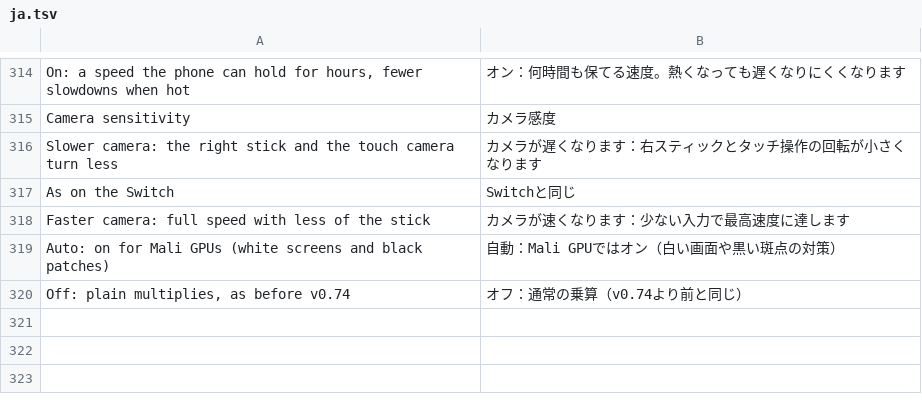
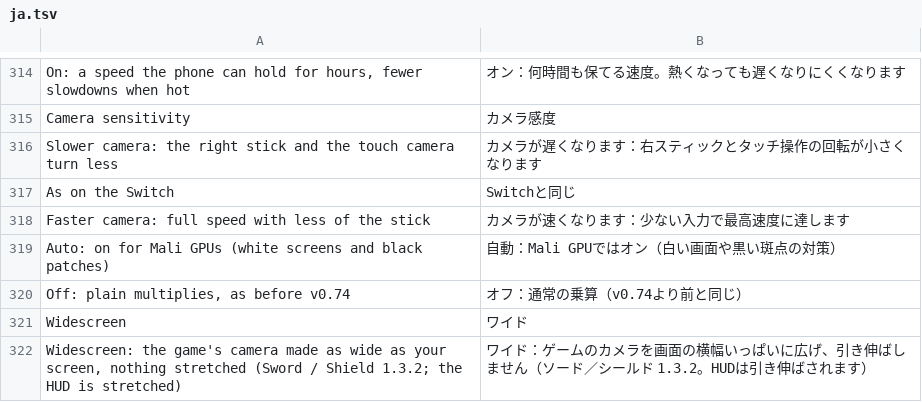
Before and after one commit to simipoB/PKShield-Android, a TSV file: dm/android/app/assets/lang/ja.tsv, drawn as a sheet; only a part is shown, gaps mark what is left out.

Commit message:
Sword / Shield: a widescreen camera to the screen's own aspect (Picture → Widescreen)
After Fl4sh's Ultrawide mods for Sword / Shield 1.3.2 (16:10 / 21:9 /
32:9 .pchtxt), built in with this screen's aspect (the app writes
DM_WIDE_RATIO, the long side over the short) instead of a fixed one:
- the gameplay camera's aspect (LDR W9, [X1, #0xd4] at +0x6076c4)
  becomes a branch to the three free words at +0x607664 that load it;
- a camera object's default aspect (MOVK X9 at +0x607de8 / +0x607dec);
- culling (Shield +0xd93444, Sword +0xd93414: the same code 0x30 bytes
  earlier). The mod's MOVK set only the top half of whatever X12 held
  (the low half was a leftover); here MOVZ W12, the aspect rounded up to
  its top 16 bits, the same every frame. Only that low word of the copy
  is ever read (checked in the function).
Every word is checked first. The frame stays 1280x720 and fills the
screen, so nothing in the world is stretched; the HUD is drawn in the
same frame and is. For 21:9 the words are byte for byte the mod's, but
the culling. From the next start; translated in es / fr / ja / pt.

```diff
--- a/dm/android/app/assets/lang/ja.tsv
+++ b/dm/android/app/assets/lang/ja.tsv
@@ -320 +320,3 @@ Auto: on for Mali GPUs (white screens and black patches)	自動：Mali GPUでは
 Off: plain multiplies, as before v0.74	オフ：通常の乗算（v0.74より前と同じ）
+Widescreen	ワイド
+Widescreen: the game's camera made as wide as your screen, nothing stretched (Sword / Shield 1.3.2; the HUD is stretched)	ワイド：ゲームのカメラを画面の横幅いっぱいに広げ、引き伸ばしません（ソード／シールド 1.3.2。HUDは引き伸ばされます）
```
Also changed, not shown: dm/android/app/assets/lang/es.tsv, dm/android/app/assets/lang/fr.tsv, 5 other files.
